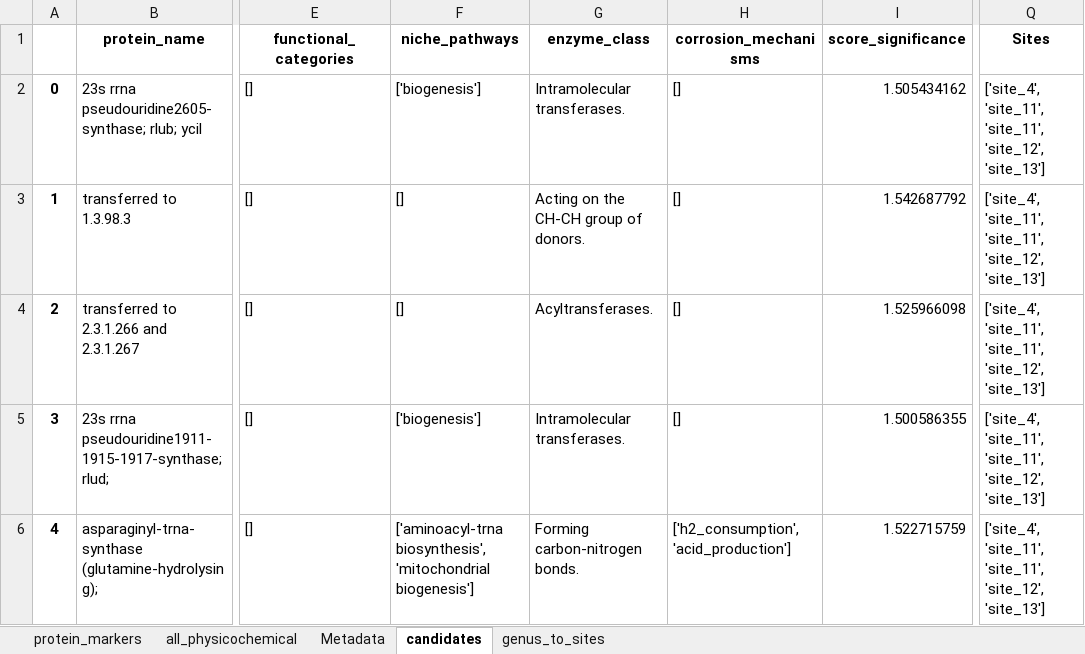
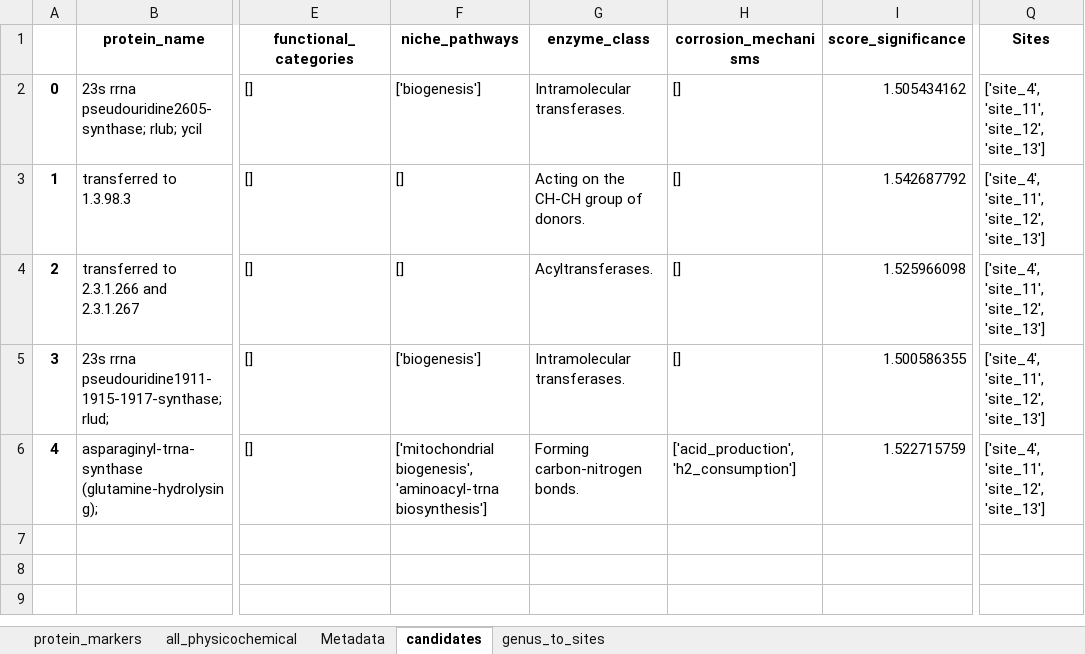
Before and after one commit to MagicAlex238/3_combined, an Excel workbook: data/combined_markers.xlsx, sheet candidates, drawn as a sheet; only a part is shown, gaps mark what is left out; values as stored, in another font and other column widths than the file's, no borders; the diff names each change by its address in the sheet, - before the commit and + after, or states it on an @@ line.

Commit message:
recontructing the genus-protein-site relationships

```diff
--- a/data/combined_markers.xlsx (sheet candidates)
+++ b/data/combined_markers.xlsx (sheet candidates)
-Q2:Q6 (Sites): ['site_4', 'site_11', 'site_11', 'site_12', 'site_13']
+Q2:Q6 (Sites): ['site_4', 'site_11', 'site_12', 'site_13']
-F6 (niche_pathways): ['aminoacyl-trna biosynthesis', 'mitochondrial biogenesis']
+F6 (niche_pathways): ['mitochondrial biogenesis', 'aminoacyl-trna biosynthesis']
-H6 (corrosion_mechanisms): ['h2_consumption', 'acid_production']
+H6 (corrosion_mechanisms): ['acid_production', 'h2_consumption']
```
Also changed, not shown: sheet protein_markers, 2 other files.
